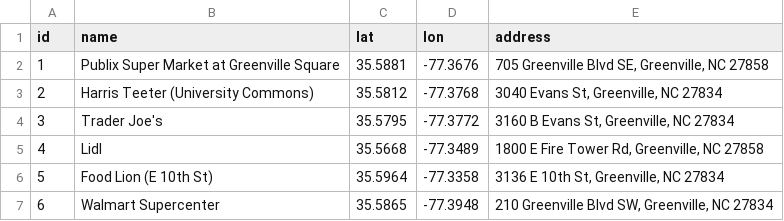
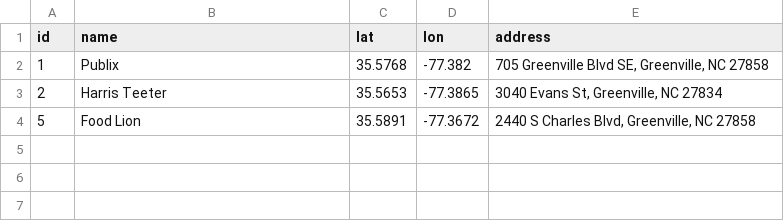
Before and after one commit to MuntakimChowdhury23/meal-planner, a CSV file: mealplanner/data/stores.csv, drawn as a sheet.

```diff
--- a/mealplanner/data/stores.csv
+++ b/mealplanner/data/stores.csv
@@ -1,7 +1,4 @@
 id,name,lat,lon,address
-1,Publix Super Market at Greenville Square,35.5881,-77.3676,"705 Greenville Blvd SE, Greenville, NC 27858"
-2,Harris Teeter (University Commons),35.5812,-77.3768,"3040 Evans St, Greenville, NC 27834"
-3,Trader Joe's,35.5795,-77.3772,"3160 B Evans St, Greenville, NC 27834"
-4,Lidl,35.5668,-77.3489,"1800 E Fire Tower Rd, Greenville, NC 27858"
-5,Food Lion (E 10th St),35.5964,-77.3358,"3136 E 10th St, Greenville, NC 27834"
-6,Walmart Supercenter,35.5865,-77.3948,"210 Greenville Blvd SW, Greenville, NC 27834"
+1,Publix,35.5768,-77.382,"705 Greenville Blvd SE, Greenville, NC 27858"
+2,Harris Teeter,35.5653,-77.3865,"3040 Evans St, Greenville, NC 27834"
+5,Food Lion,35.5891,-77.3672,"2440 S Charles Blvd, Greenville, NC 27858"
```
Also changed, not shown: mealplanner/data/ingredients.csv, mealplanner/data/recipe_ingredients.csv, 26 other files.
